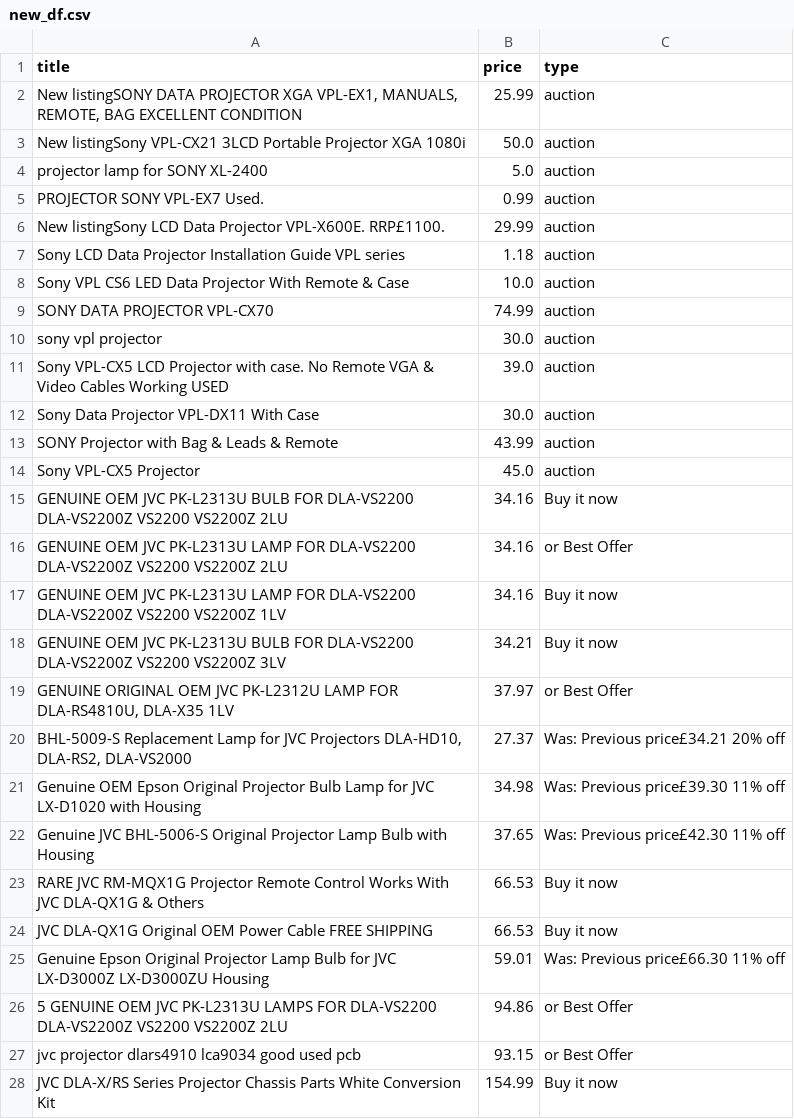
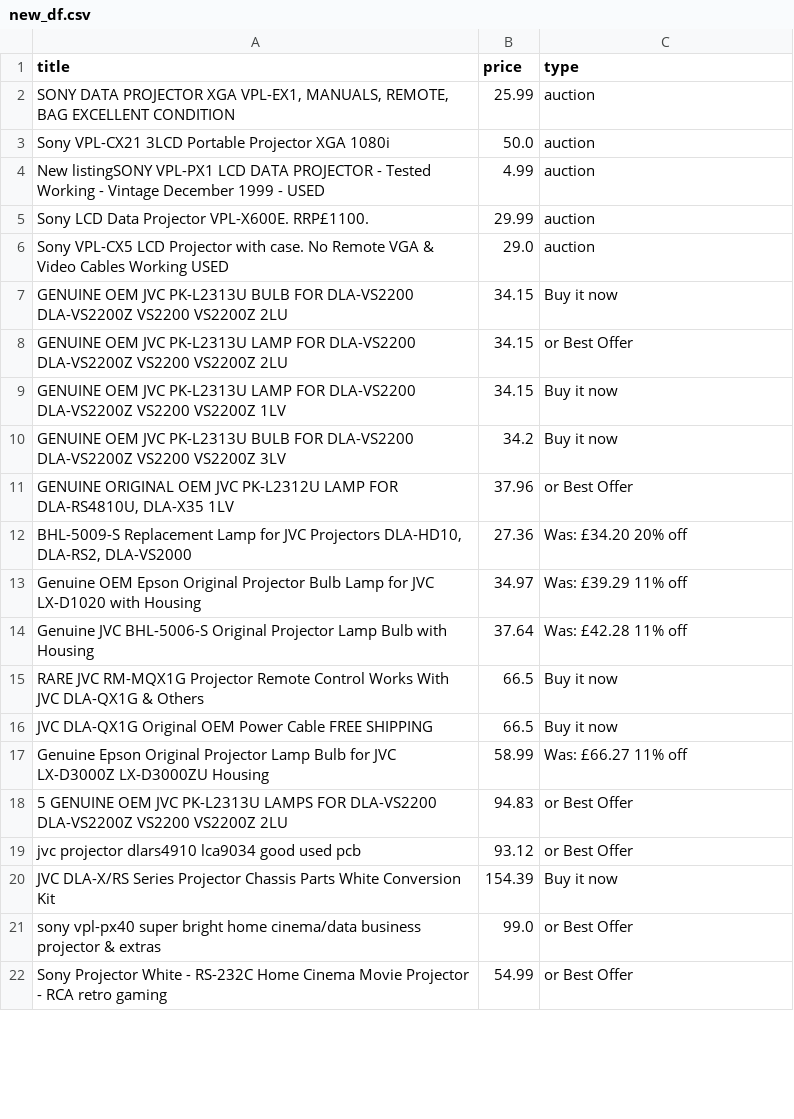
Before and after one commit to LFCottrell/Ebay_JVC, a CSV file: new_df.csv, drawn as a sheet; only a part is shown; the diff covers the shown part only.

```diff
--- a/new_df.csv
+++ b/new_df.csv
@@ -1,28 +1,22 @@
 title,price,type
-"New listingSONY DATA PROJECTOR XGA VPL-EX1, MANUALS, REMOTE, BAG EXCELLENT CONDITION ",25.99,auction
-New listingSony VPL-CX21 3LCD Portable Projector XGA 1080i,50.0,auction
-projector lamp for SONY XL-2400,5.0,auction
-PROJECTOR SONY VPL-EX7  Used.,0.99,auction
-New listingSony LCD Data Projector VPL-X600E. RRP£1100. ,29.99,auction
-Sony LCD Data Projector Installation Guide VPL series,1.18,auction
-Sony VPL CS6 LED Data Projector With Remote & Case,10.0,auction
-SONY DATA PROJECTOR VPL-CX70,74.99,auction
-sony vpl projector,30.0,auction
-Sony VPL-CX5 LCD Projector with case. No Remote VGA & Video Cables Working USED,39.0,auction
-Sony Data Projector VPL-DX11 With Case,30.0,auction
-SONY Projector with Bag & Leads & Remote,43.99,auction
-Sony VPL-CX5 Projector,45.0,auction
-GENUINE OEM JVC PK-L2313U BULB FOR DLA-VS2200 DLA-VS2200Z VS2200 VS2200Z 2LU,34.16,Buy it now
-GENUINE OEM JVC PK-L2313U LAMP FOR DLA-VS2200 DLA-VS2200Z VS2200 VS2200Z 2LU,34.16,or Best Offer
-GENUINE OEM JVC PK-L2313U LAMP FOR DLA-VS2200 DLA-VS2200Z VS2200 VS2200Z 1LV,34.16,Buy it now
-GENUINE OEM JVC PK-L2313U BULB FOR DLA-VS2200 DLA-VS2200Z VS2200 VS2200Z 3LV,34.21,Buy it now
-"GENUINE ORIGINAL OEM JVC PK-L2312U LAMP FOR DLA-RS4810U, DLA-X35 1LV",37.97,or Best Offer
-"BHL-5009-S Replacement Lamp for JVC Projectors DLA-HD10, DLA-RS2, DLA-VS2000",27.37,Was: Previous price£34.21  20% off
-Genuine OEM Epson Original Projector Bulb Lamp for JVC LX-D1020 with Housing,34.98,Was: Previous price£39.30  11% off
-Genuine JVC BHL-5006-S Original Projector Lamp Bulb with Housing,37.65,Was: Previous price£42.30  11% off
-RARE JVC RM-MQX1G Projector Remote Control Works With JVC DLA-QX1G & Others,66.53,Buy it now
-JVC DLA-QX1G Original OEM Power Cable FREE SHIPPING,66.53,Buy it now
-Genuine Epson Original Projector Lamp Bulb for JVC LX-D3000Z LX-D3000ZU Housing,59.01,Was: Previous price£66.30  11% off
-5 GENUINE OEM JVC PK-L2313U LAMPS FOR DLA-VS2200 DLA-VS2200Z VS2200 VS2200Z 2LU,94.86,or Best Offer
-jvc projector dlars4910 lca9034 good used pcb,93.15,or Best Offer
-JVC DLA-X/RS Series Projector Chassis Parts White Conversion Kit,154.99,Buy it now
+"SONY DATA PROJECTOR XGA VPL-EX1, MANUALS, REMOTE, BAG EXCELLENT CONDITION ",25.99,auction
+Sony VPL-CX21 3LCD Portable Projector XGA 1080i,50.0,auction
+New listingSONY VPL-PX1 LCD DATA PROJECTOR - Tested Working - Vintage December 1999 - USED,4.99,auction
+Sony LCD Data Projector VPL-X600E. RRP£1100. ,29.99,auction
+Sony VPL-CX5 LCD Projector with case. No Remote VGA & Video Cables Working USED,29.0,auction
+GENUINE OEM JVC PK-L2313U BULB FOR DLA-VS2200 DLA-VS2200Z VS2200 VS2200Z 2LU,34.15,Buy it now
+GENUINE OEM JVC PK-L2313U LAMP FOR DLA-VS2200 DLA-VS2200Z VS2200 VS2200Z 2LU,34.15,or Best Offer
+GENUINE OEM JVC PK-L2313U LAMP FOR DLA-VS2200 DLA-VS2200Z VS2200 VS2200Z 1LV,34.15,Buy it now
+GENUINE OEM JVC PK-L2313U BULB FOR DLA-VS2200 DLA-VS2200Z VS2200 VS2200Z 3LV,34.2,Buy it now
+"GENUINE ORIGINAL OEM JVC PK-L2312U LAMP FOR DLA-RS4810U, DLA-X35 1LV",37.96,or Best Offer
+"BHL-5009-S Replacement Lamp for JVC Projectors DLA-HD10, DLA-RS2, DLA-VS2000",27.36,Was: £34.20  20% off
+Genuine OEM Epson Original Projector Bulb Lamp for JVC LX-D1020 with Housing,34.97,Was: £39.29  11% off
+Genuine JVC BHL-5006-S Original Projector Lamp Bulb with Housing,37.64,Was: £42.28  11% off
+RARE JVC RM-MQX1G Projector Remote Control Works With JVC DLA-QX1G & Others,66.5,Buy it now
+JVC DLA-QX1G Original OEM Power Cable FREE SHIPPING,66.5,Buy it now
+Genuine Epson Original Projector Lamp Bulb for JVC LX-D3000Z LX-D3000ZU Housing,58.99,Was: £66.27  11% off
+5 GENUINE OEM JVC PK-L2313U LAMPS FOR DLA-VS2200 DLA-VS2200Z VS2200 VS2200Z 2LU,94.83,or Best Offer
+jvc projector dlars4910 lca9034 good used pcb,93.12,or Best Offer
+JVC DLA-X/RS Series Projector Chassis Parts White Conversion Kit,154.39,Buy it now
+sony vpl-px40 super bright home cinema/data business projector & extras,99.0,or Best Offer
+Sony Projector White - RS-232C Home Cinema Movie Projector - RCA retro gaming,54.99,or Best Offer
```
Also changed, not shown: 7 added rows, 4 removed rows and 4 edited cells elsewhere in this file, old_df.csv, output_auction.csv, 1 other file.
